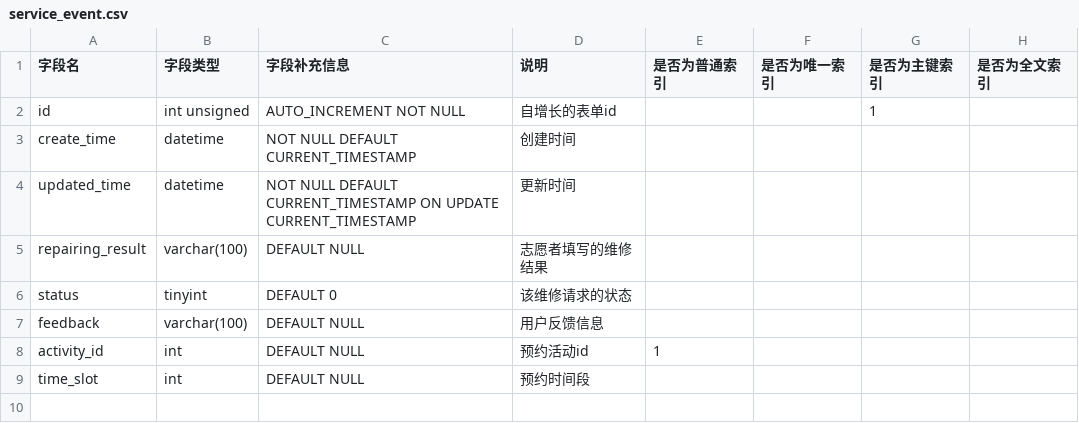
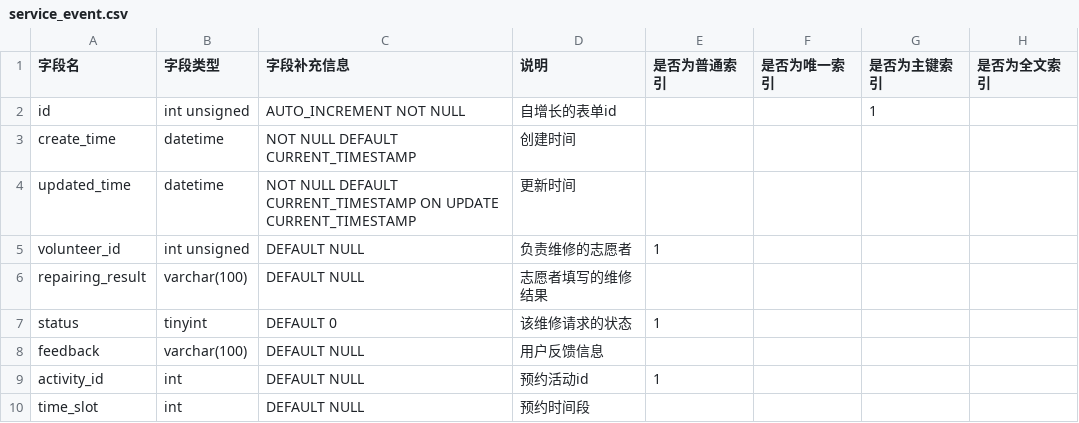
Before and after one commit to team-combinatorics/shuwashuwa-server, a CSV file: helpful_tools/database/csv/service_event.csv, drawn as a sheet.

Commit message:
数据库结构更新：service event中添加了一个volunteer_id的表项

```diff
--- a/helpful_tools/database/csv/service_event.csv
+++ b/helpful_tools/database/csv/service_event.csv
@@ -4,4 +4,5 @@ create_time,datetime,NOT NULL DEFAULT CURRENT_TIMESTAMP,创建时间,,,,
 updated_time,datetime,NOT NULL DEFAULT CURRENT_TIMESTAMP ON UPDATE CURRENT_TIMESTAMP,更新时间,,,,
+volunteer_id,int unsigned,DEFAULT NULL,负责维修的志愿者,1,"","",""
 repairing_result,varchar(100),DEFAULT NULL,志愿者填写的维修结果,,,,
-status,tinyint,DEFAULT 0,该维修请求的状态,,,,
+status,tinyint,DEFAULT 0,该维修请求的状态,1,,,
 feedback,varchar(100),DEFAULT NULL,用户反馈信息,,,,
```
Also changed, not shown: 2 other files.
